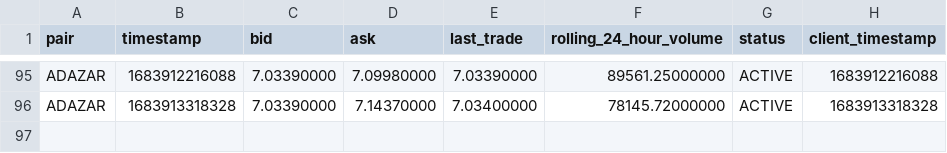
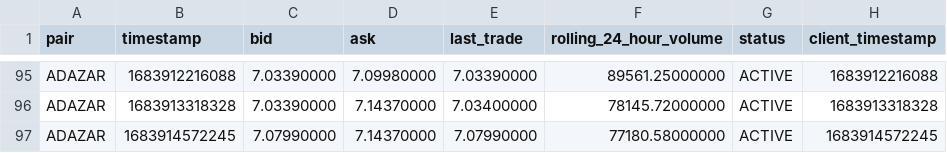
Before and after one commit to riazarbi/zarbitrage, a CSV file: data/luno/ADAZAR.csv, drawn as a sheet; only a part is shown, gaps mark what is left out.

```diff
--- a/data/luno/ADAZAR.csv
+++ b/data/luno/ADAZAR.csv
@@ -96 +96,2 @@ pair,timestamp,bid,ask,last_trade,rolling_24_hour_volume,status,client_timestamp
 "ADAZAR",1683913318328,"7.03390000","7.14370000","7.03400000","78145.72000000","ACTIVE",1683913318328
+"ADAZAR",1683914572245,"7.07990000","7.14370000","7.07990000","77180.58000000","ACTIVE",1683914572245
```
Also changed, not shown: data/luno/ETHZAR.csv, data/luno/LTCZAR.csv, 21 other files.
